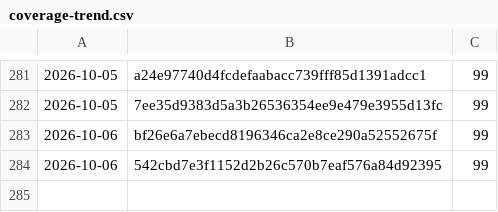
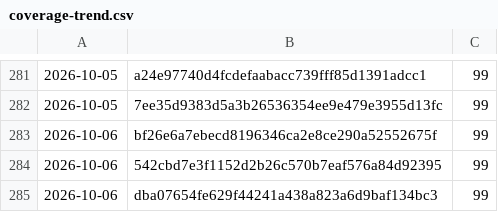
Before and after one commit to Danathar/atomic-image-builder, a CSV file: coverage-trend.csv, drawn as a sheet; only a part is shown, gaps mark what is left out.

```diff
--- a/coverage-trend.csv
+++ b/coverage-trend.csv
@@ -284 +284,2 @@
 2026-10-06,542cbd7e3f1152d2b26c570b7eaf576a84d92395,99
+2026-10-06,dba07654fe629f44241a438a823a6d9baf134bc3,99
```
